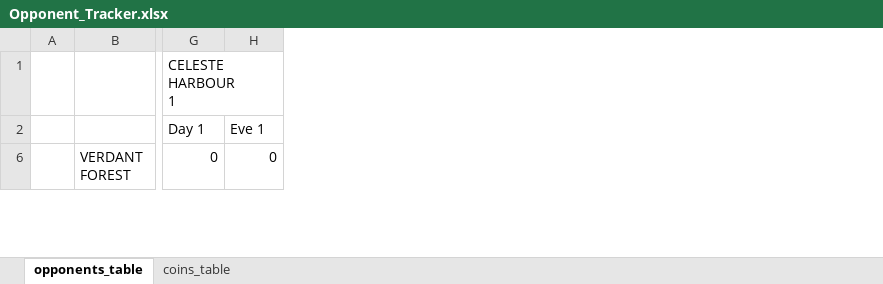
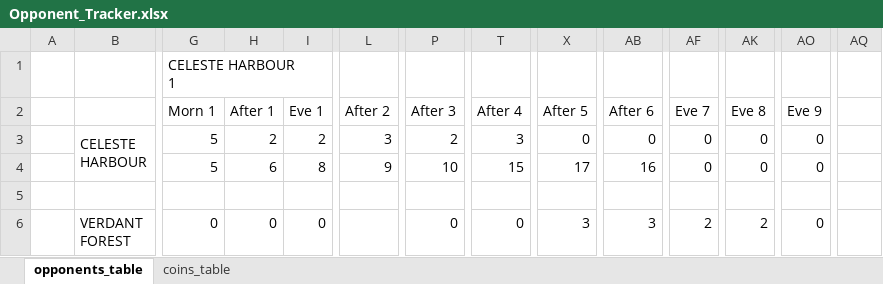
Before and after one commit to APINKSHRIMP/Pokemon-TCG-Legacy, an Excel workbook: Spreadsheets/Opponent_Tracker.xlsx, sheet opponents_table, drawn as a sheet; only a part is shown, gaps mark what is left out; values as stored, in another font and other column widths than the file's, no cell formats; rows hold the shown columns only; ↵ is a line break in a cell; the diff covers the shown part only; the diff names each change by its address in the sheet, - before the commit and + after, or states it on an @@ line.

Commit message:
Core Gameplay shift: Started splitting Day and Evening into Morning and Afternoon resulting in 4 timeslots not 3

```diff
--- a/Spreadsheets/Opponent_Tracker.xlsx (sheet opponents_table)
+++ b/Spreadsheets/Opponent_Tracker.xlsx (sheet opponents_table)
+column I, row 2: Eve 1; row 6: 0
+column L, row 2: After 2
+column P, row 2: After 3; row 6: 0
+column T, row 2: After 4; row 6: 0
+column X, row 2: After 5; row 6: 3
+column AB, row 2: After 6; row 6: 3
+column AF, row 2: Eve 7; row 6: 2
+column AK, row 2: Eve 8; row 6: 2
+column AO, row 2: Eve 9; row 6: 0
+column AQ, empty
-G2 (CELESTE HARBOUR 1): Day 1
+G2 (CELESTE HARBOUR 1): Morn 1
-H2: Eve 1
+H2: After 1
+row 3:  | CELESTE ↵ HARBOUR | 5 | 2 | 2 | 3 | 2 | 3 | 0 | 0 | 0 | 0 | 0
+row 4:  |  | 5 | 6 | 8 | 9 | 10 | 15 | 17 | 16 | 0 | 0 | 0
+row 5: (empty)
```
Also changed, not shown: 28 added rows, 20 removed rows, 147 edited cells and merged cells elsewhere in this sheet, cell formats, formulas that keep their value, hidden cells, 50 other files.
